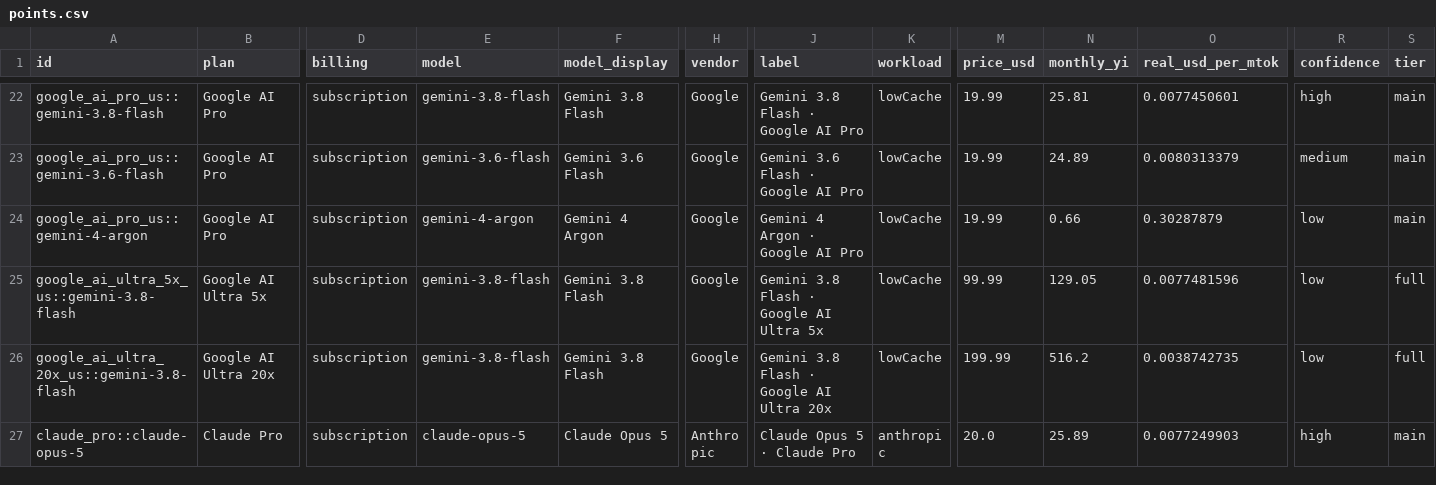
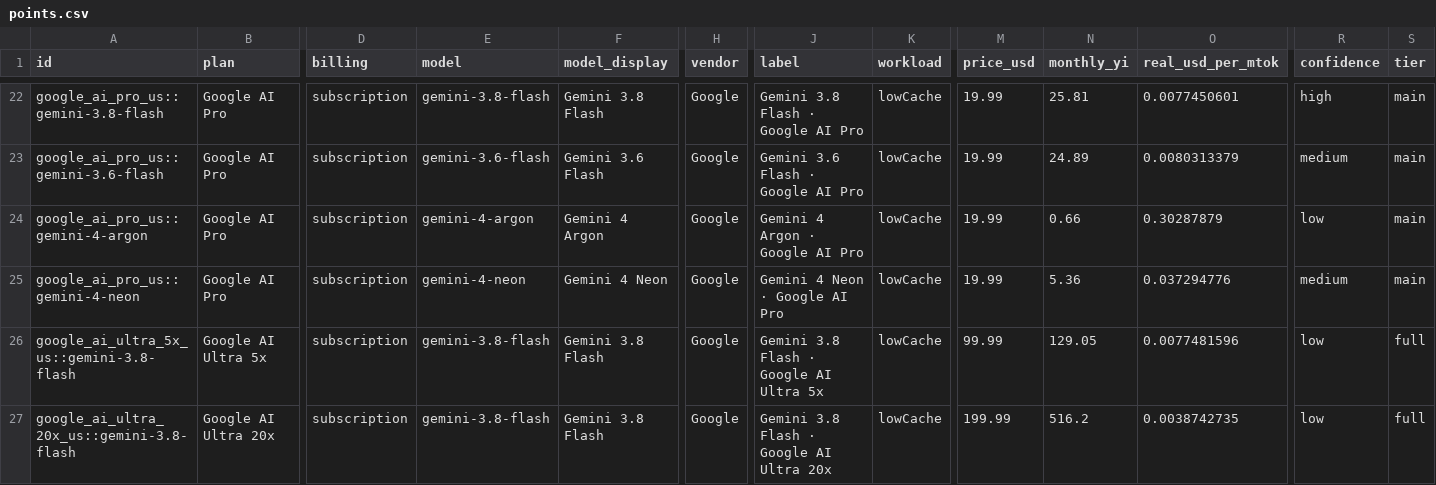
Before and after one commit to Fei2411/real-api-pricing, a CSV file: derived/points.csv, drawn as a sheet; only a part is shown, gaps mark what is left out; the shorter side is filled out with more unchanged rows; rows hold the shown columns only; the diff names each change by its address in the sheet, - before the commit and + after, or states it on an @@ line.

```diff
--- a/derived/points.csv
+++ b/derived/points.csv
+row 25: google_ai_pro_us::gemini-4-neon | Google AI Pro | subscription | gemini-4-neon | Gemini 4 Neon | Google | Gemini 4 Neon · Google AI Pro | lowCache | 19.99 | 5.36 | 0.037294776 | medium | main
```
Also changed, not shown: data/adopted.csv, 17 other files.
